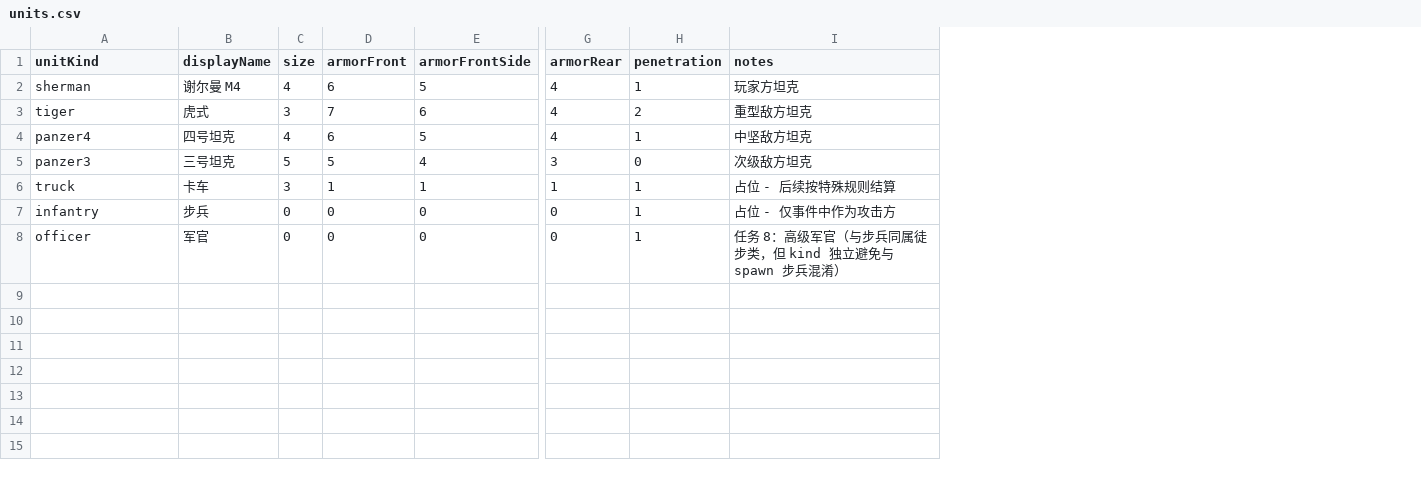
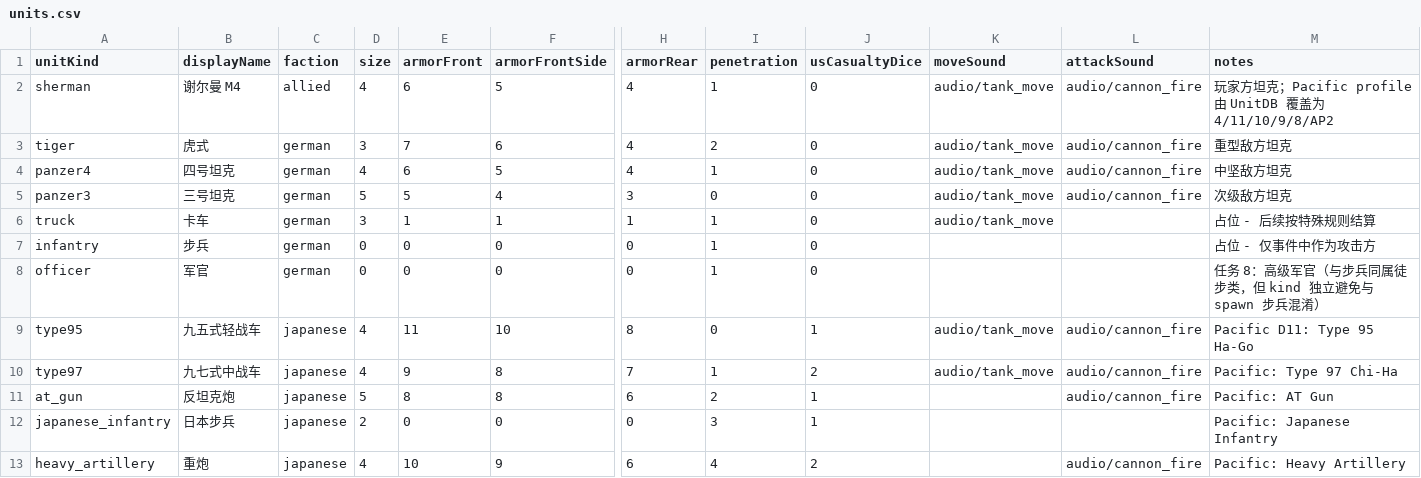
Before and after one commit to ls61117182/lostmoon, a CSV file: data/units.csv, drawn as a sheet; only a part is shown, gaps mark what is left out; addresses are those after the commit; rows hold the shown columns only; the diff names each change by its address in the sheet, - before the commit and + after, or states it on an @@ line.

```diff
--- a/data/units.csv
+++ b/data/units.csv
+column C (faction), rows 2-8: allied | german | german | german | german | german | german
+column J (usCasualtyDice), rows 2-8: all 0
+column K (moveSound), rows 2-6: all audio/tank_move
+column L (attackSound), rows 2-5: all audio/cannon_fire
-M2 (notes): 玩家方坦克
+M2 (notes): 玩家方坦克；Pacific profile 由 UnitDB 覆盖为 4/11/10/9/8/AP2
+row 9: type95 | 九五式轻战车 | japanese | 4 | 11 | 10 | 8 | 0 | 1 | audio/tank_move | audio/cannon_fire | Pacific D11: Type 95 Ha-Go
+row 10: type97 | 九七式中战车 | japanese | 4 | 9 | 8 | 7 | 1 | 2 | audio/tank_move | audio/cannon_fire | Pacific: Type 97 Chi-Ha
+row 11: at_gun | 反坦克炮 | japanese | 5 | 8 | 8 | 6 | 2 | 1 |  | audio/cannon_fire | Pacific: AT Gun
+row 12: japanese_infantry | 日本步兵 | japanese | 2 | 0 | 0 | 0 | 3 | 1 |  |  | Pacific: Japanese Infantry
+row 13: heavy_artillery | 重炮 | japanese | 4 | 10 | 9 | 6 | 4 | 2 |  | audio/cannon_fire | Pacific: Heavy Artillery
```
Also changed, not shown: data/enemy_ai_table.csv, data/player_dice_pool.csv, 54 other files.
